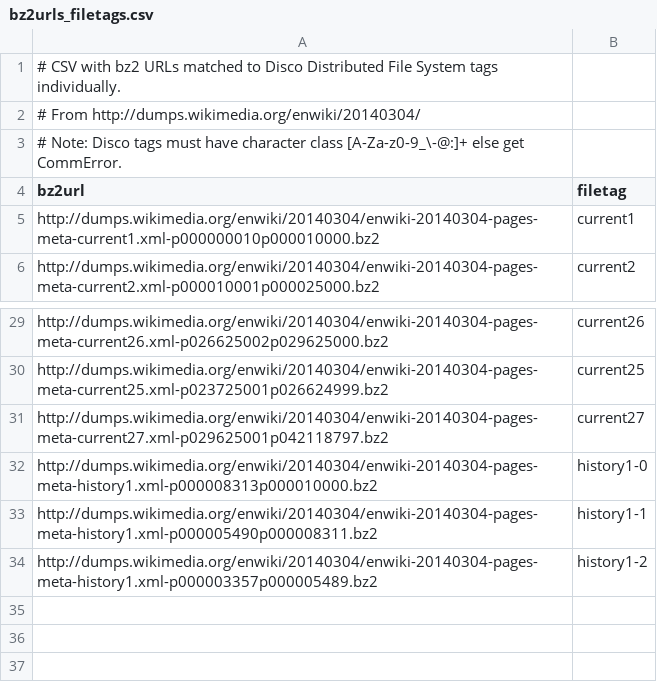
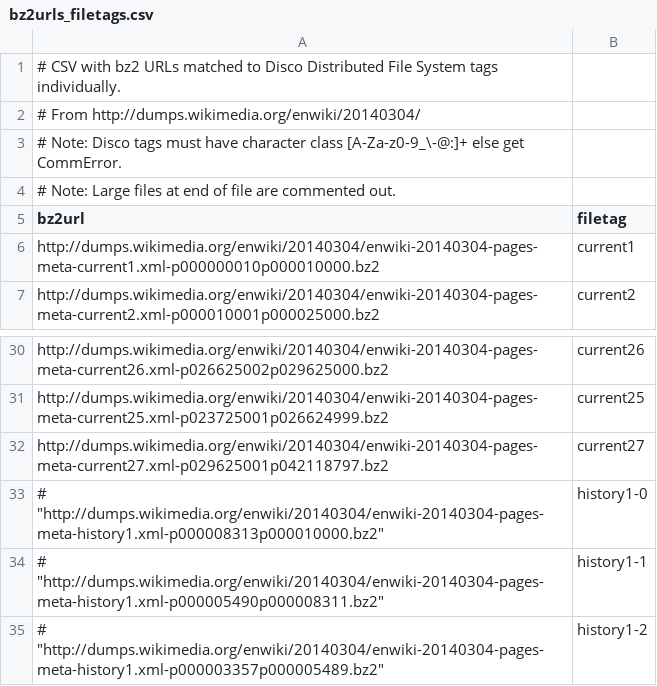
Before and after one commit to corersky/ARCHIVED_bench_mapr, a CSV file: data/bz2urls_filetags.csv, drawn as a sheet; only a part is shown, gaps mark what is left out.

Commit message:
removed large data sets

```diff
--- a/data/bz2urls_filetags.csv
+++ b/data/bz2urls_filetags.csv
@@ -3,2 +3,3 @@
 # Note: Disco tags must have character class [A-Za-z0-9_\-@:]+ else get CommError.
+# Note: Large files at end of file are commented out.
 "bz2url","filetag"
@@ -31,4 +32,4 @@
 "http://dumps.wikimedia.org/enwiki/20140304/enwiki-20140304-pages-meta-current27.xml-p029625001p042118797.bz2","current27"
-"http://dumps.wikimedia.org/enwiki/20140304/enwiki-20140304-pages-meta-history1.xml-p000008313p000010000.bz2","history1-0"
-"http://dumps.wikimedia.org/enwiki/20140304/enwiki-20140304-pages-meta-history1.xml-p000005490p000008311.bz2","history1-1"
-"http://dumps.wikimedia.org/enwiki/20140304/enwiki-20140304-pages-meta-history1.xml-p000003357p000005489.bz2","history1-2"
+# "http://dumps.wikimedia.org/enwiki/20140304/enwiki-20140304-pages-meta-history1.xml-p000008313p000010000.bz2","history1-0"
+# "http://dumps.wikimedia.org/enwiki/20140304/enwiki-20140304-pages-meta-history1.xml-p000005490p000008311.bz2","history1-1"
+# "http://dumps.wikimedia.org/enwiki/20140304/enwiki-20140304-pages-meta-history1.xml-p000003357p000005489.bz2","history1-2"
```
Also changed, not shown: data/csvs_settags.csv, 2 other files.
